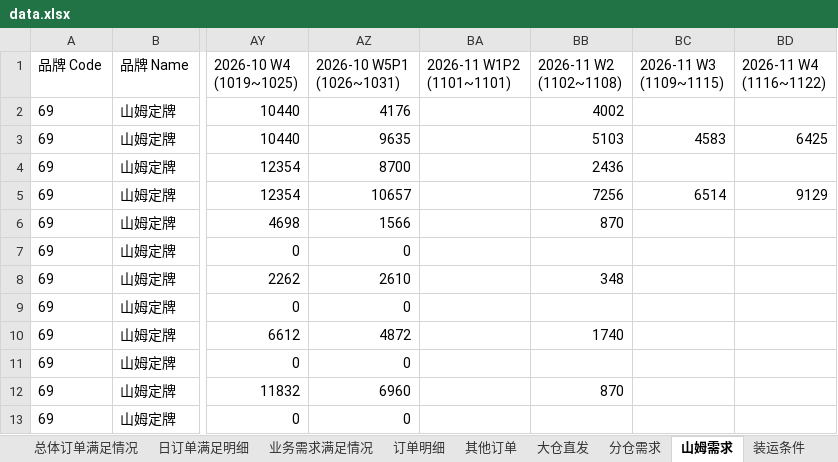
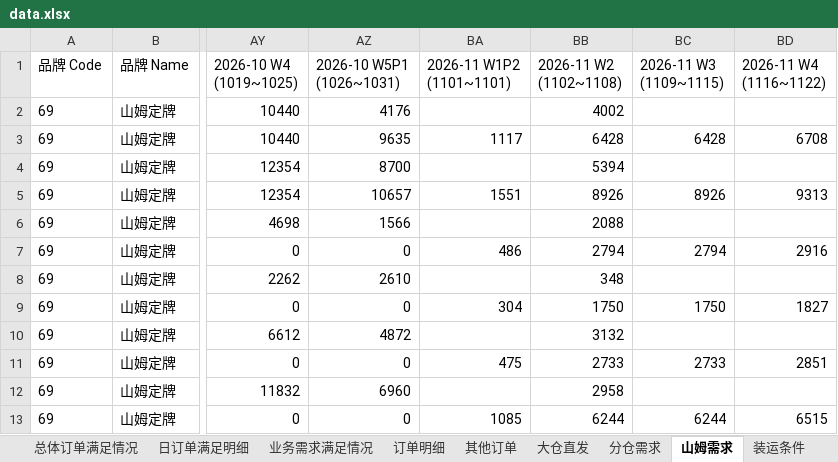
Before and after one commit to zhangyufei345/rdc-dashboard, an Excel workbook: data.xlsx, sheet 山姆需求, drawn as a sheet; only a part is shown, gaps mark what is left out; values as stored, in another font and other column widths than the file's, no borders; the diff names each change by its address in the sheet, - before the commit and + after, or states it on an @@ line.

```diff
--- a/data.xlsx (sheet 山姆需求)
+++ b/data.xlsx (sheet 山姆需求)
-BA3 (2026-11 W1P2 (1101~1101)): (empty)
+BA3 (2026-11 W1P2 (1101~1101)): 1117
-BB3 (2026-11 W2 (1102~1108)): 5103
+BB3 (2026-11 W2 (1102~1108)): 6428
-BC3 (2026-11 W3 (1109~1115)): 4583
+BC3 (2026-11 W3 (1109~1115)): 6428
-BD3 (2026-11 W4 (1116~1122)): 6425
+BD3 (2026-11 W4 (1116~1122)): 6708
-BB4 (2026-11 W2 (1102~1108)): 2436
+BB4 (2026-11 W2 (1102~1108)): 5394
-BA5 (2026-11 W1P2 (1101~1101)): (empty)
+BA5 (2026-11 W1P2 (1101~1101)): 1551
-BB5 (2026-11 W2 (1102~1108)): 7256
+BB5 (2026-11 W2 (1102~1108)): 8926
-BC5 (2026-11 W3 (1109~1115)): 6514
+BC5 (2026-11 W3 (1109~1115)): 8926
-BD5 (2026-11 W4 (1116~1122)): 9129
+BD5 (2026-11 W4 (1116~1122)): 9313
-BB6 (2026-11 W2 (1102~1108)): 870
+BB6 (2026-11 W2 (1102~1108)): 2088
-BA7 (2026-11 W1P2 (1101~1101)): (empty)
+BA7 (2026-11 W1P2 (1101~1101)): 486
-BB7 (2026-11 W2 (1102~1108)): (empty)
+BB7 (2026-11 W2 (1102~1108)): 2794
-BC7 (2026-11 W3 (1109~1115)): (empty)
+BC7 (2026-11 W3 (1109~1115)): 2794
-BD7 (2026-11 W4 (1116~1122)): (empty)
+BD7 (2026-11 W4 (1116~1122)): 2916
-BA9 (2026-11 W1P2 (1101~1101)): (empty)
+BA9 (2026-11 W1P2 (1101~1101)): 304
-BB9 (2026-11 W2 (1102~1108)): (empty)
+BB9 (2026-11 W2 (1102~1108)): 1750
-BC9 (2026-11 W3 (1109~1115)): (empty)
+BC9 (2026-11 W3 (1109~1115)): 1750
-BD9 (2026-11 W4 (1116~1122)): (empty)
+BD9 (2026-11 W4 (1116~1122)): 1827
-BB10 (2026-11 W2 (1102~1108)): 1740
+BB10 (2026-11 W2 (1102~1108)): 3132
-BA11 (2026-11 W1P2 (1101~1101)): (empty)
+BA11 (2026-11 W1P2 (1101~1101)): 475
-BB11 (2026-11 W2 (1102~1108)): (empty)
+BB11 (2026-11 W2 (1102~1108)): 2733
-BC11 (2026-11 W3 (1109~1115)): (empty)
+BC11 (2026-11 W3 (1109~1115)): 2733
-BD11 (2026-11 W4 (1116~1122)): (empty)
+BD11 (2026-11 W4 (1116~1122)): 2851
-BB12 (2026-11 W2 (1102~1108)): 870
+BB12 (2026-11 W2 (1102~1108)): 2958
-BA13 (2026-11 W1P2 (1101~1101)): (empty)
+BA13 (2026-11 W1P2 (1101~1101)): 1085
-BB13 (2026-11 W2 (1102~1108)): (empty)
+BB13 (2026-11 W2 (1102~1108)): 6244
-BC13 (2026-11 W3 (1109~1115)): (empty)
+BC13 (2026-11 W3 (1109~1115)): 6244
-BD13 (2026-11 W4 (1116~1122)): (empty)
+BD13 (2026-11 W4 (1116~1122)): 6515
```
Also changed, not shown: sheet 订单明细, sheet 缺货汇总, sheet 业务需求满足情况, sheet 分仓需求, sheet 总体订单满足情况, sheet 日订单满足明细, formulas that keep their value, sams-demand.xlsx, 5 other files.
